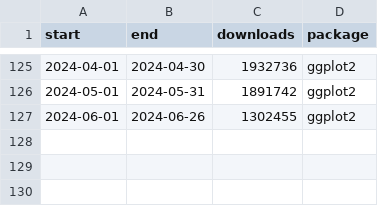
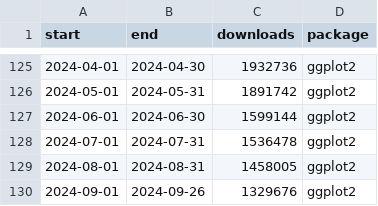
Before and after one commit to e-kotov/rJavaEnv, a CSV file: vignettes/data-for-vignettes/ggplot2_dlstats.csv, drawn as a sheet; only a part is shown, gaps mark what is left out.

```diff
--- a/vignettes/data-for-vignettes/ggplot2_dlstats.csv
+++ b/vignettes/data-for-vignettes/ggplot2_dlstats.csv
@@ -126,2 +126,5 @@ start;end;downloads;package
 2024-05-01;2024-05-31;1891742;ggplot2
-2024-06-01;2024-06-26;1302455;ggplot2
+2024-06-01;2024-06-30;1599144;ggplot2
+2024-07-01;2024-07-31;1536478;ggplot2
+2024-08-01;2024-08-31;1458005;ggplot2
+2024-09-01;2024-09-26;1329676;ggplot2
```
Also changed, not shown: vignettes/data-for-vignettes/data_table_dlstats.csv, vignettes/data-for-vignettes/rJava_dependants_dlstats_bioc.csv, 13 other files.
